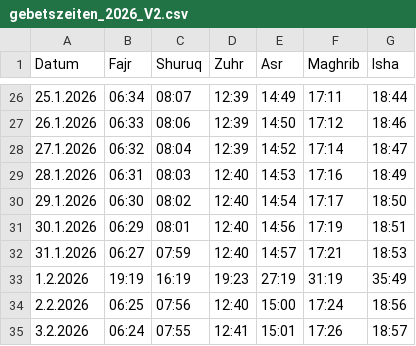
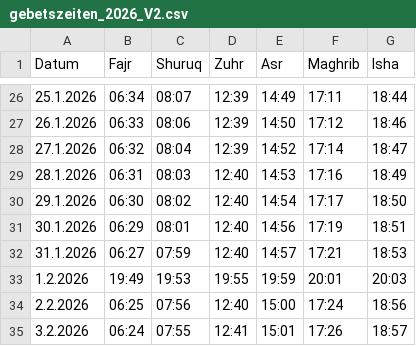
Before and after one commit to Jalal-Sarokhan/csv, a CSV file: gebetszeiten_2026_V2.csv, drawn as a sheet; only a part is shown, gaps mark what is left out.

Commit message:
Update prayer times for February 1, 2026

```diff
--- a/gebetszeiten_2026_V2.csv
+++ b/gebetszeiten_2026_V2.csv
@@ -32,3 +32,3 @@ Datum;Fajr;Shuruq;Zuhr;Asr;Maghrib;Isha
 31.1.2026;06:27;07:59;12:40;14:57;17:21;18:53
-1.2.2026;19:19;16:19;19:23;27:19;31:19;35:49
+1.2.2026;19:49;19:53;19:55;19:59;20:01;20:03
 2.2.2026;06:25;07:56;12:40;15:00;17:24;18:56
```
